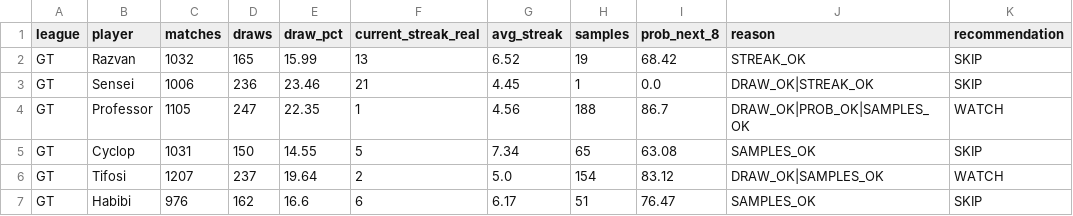
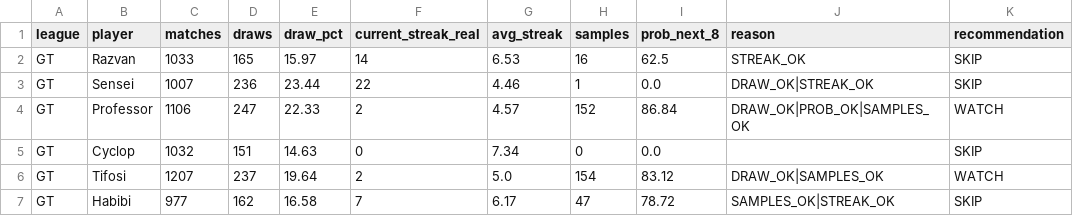
Before and after one commit to dgonzalez13/esports-tracker-full, a CSV file: opportunity_input.csv, drawn as a sheet; only a part is shown; the diff covers the shown part only.

```diff
--- a/opportunity_input.csv
+++ b/opportunity_input.csv
@@ -1,7 +1,7 @@
 league,player,matches,draws,draw_pct,current_streak_real,avg_streak,samples,prob_next_8,reason,recommendation
-GT,Razvan,1032,165,15.99,13,6.52,19,68.42,STREAK_OK,SKIP
-GT,Sensei,1006,236,23.46,21,4.45,1,0.0,DRAW_OK|STREAK_OK,SKIP
-GT,Professor,1105,247,22.35,1,4.56,188,86.7,DRAW_OK|PROB_OK|SAMPLES_OK,WATCH
-GT,Cyclop,1031,150,14.55,5,7.34,65,63.08,SAMPLES_OK,SKIP
+GT,Razvan,1033,165,15.97,14,6.53,16,62.5,STREAK_OK,SKIP
+GT,Sensei,1007,236,23.44,22,4.46,1,0.0,DRAW_OK|STREAK_OK,SKIP
+GT,Professor,1106,247,22.33,2,4.57,152,86.84,DRAW_OK|PROB_OK|SAMPLES_OK,WATCH
+GT,Cyclop,1032,151,14.63,0,7.34,0,0.0,,SKIP
 GT,Tifosi,1207,237,19.64,2,5.0,154,83.12,DRAW_OK|SAMPLES_OK,WATCH
-GT,Habibi,976,162,16.6,6,6.17,51,76.47,SAMPLES_OK,SKIP
+GT,Habibi,977,162,16.58,7,6.17,47,78.72,SAMPLES_OK|STREAK_OK,SKIP
```
Also changed, not shown: 55 edited cells elsewhere in this file, 3 other files.
